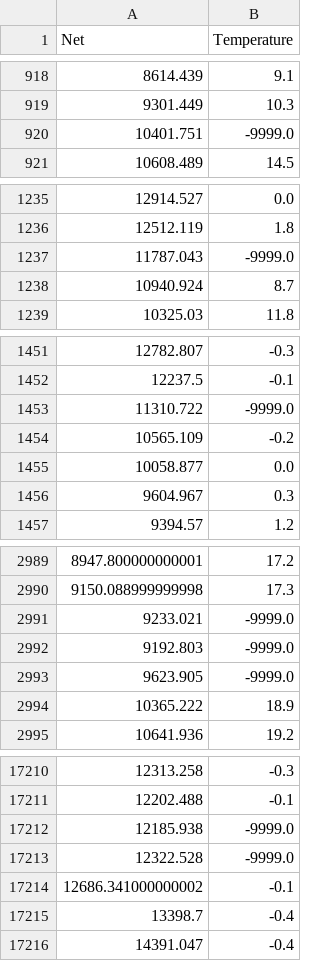
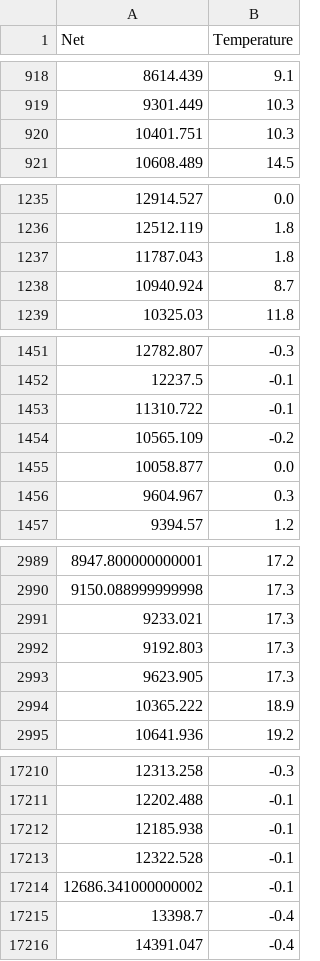
Before and after one commit to ivbhatt/correction, a CSV file: corrected/S4/SOUTH.csv, drawn as a sheet; only a part is shown, gaps mark what is left out; the diff covers the shown part only.

```diff
--- a/corrected/S4/SOUTH.csv
+++ b/corrected/S4/SOUTH.csv
@@ -919,3 +919,3 @@ Net,Temperature
 9301.449,10.3
-10401.751,-9999.0
+10401.751,10.3
 10608.489,14.5
@@ -1236,3 +1236,3 @@ Net,Temperature
 12512.119,1.8
-11787.043,-9999.0
+11787.043,1.8
 10940.924,8.7
@@ -1452,3 +1452,3 @@ Net,Temperature
 12237.5,-0.1
-11310.722,-9999.0
+11310.722,-0.1
 10565.109,-0.2
@@ -2990,5 +2990,5 @@ Net,Temperature
 9150.088999999998,17.3
-9233.021,-9999.0
-9192.803,-9999.0
-9623.905,-9999.0
+9233.021,17.3
+9192.803,17.3
+9623.905,17.3
 10365.222,18.9
@@ -17211,4 +17211,4 @@ Net,Temperature
 12202.488,-0.1
-12185.938,-9999.0
-12322.528,-9999.0
+12185.938,-0.1
+12322.528,-0.1
 12686.341000000002,-0.1
```
Also changed, not shown: 12 edited cells elsewhere in this file, corrected/S4/MIDATL.csv, corrected/S4/WEST.csv.
